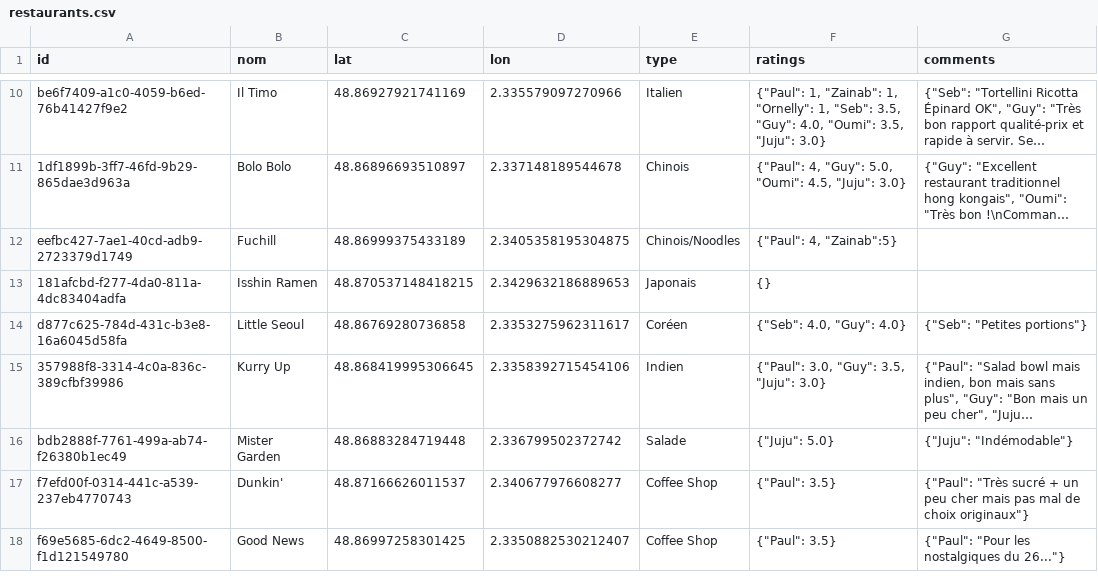
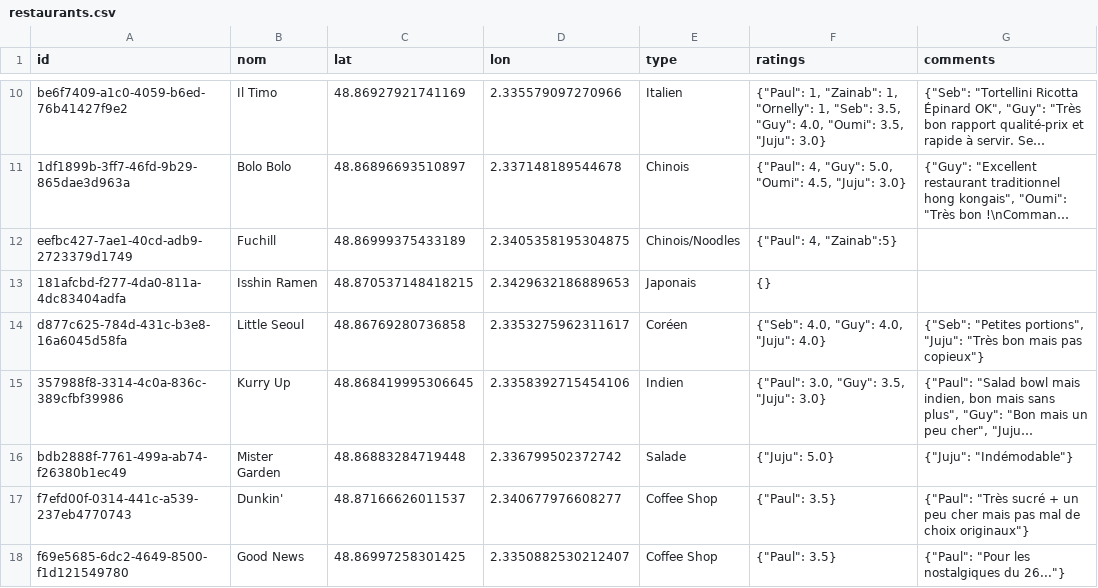
Before and after one commit to Xuoner/cartedejeuners, a CSV file: restaurants.csv, drawn as a sheet; only a part is shown, gaps mark what is left out; long unchanged cells end in …; the diff names each change by its address in the sheet, - before the commit and + after, or states it on an @@ line.

Commit message:
Note/commentaire ajouté pour Little Seoul

```diff
--- a/restaurants.csv
+++ b/restaurants.csv
-F14 (ratings): {"Seb": 4.0, "Guy": 4.0}
+F14 (ratings): {"Seb": 4.0, "Guy": 4.0, "Juju": 4.0}
-G14 (comments): {"Seb": "Petites portions"}
+G14 (comments): {"Seb": "Petites portions", "Juju": "Très bon mais pas copieux"}
```
